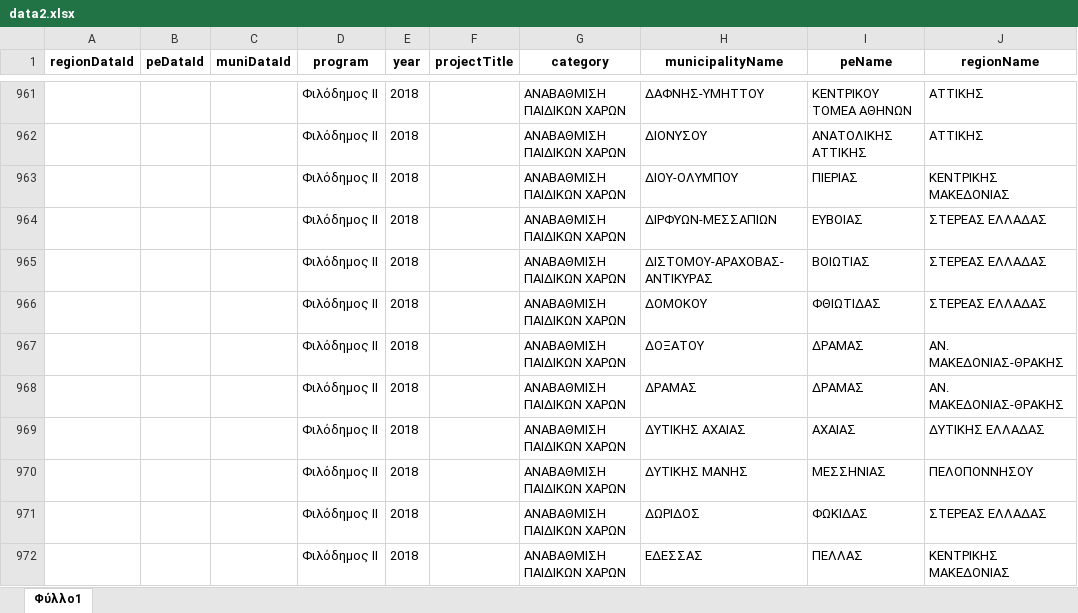
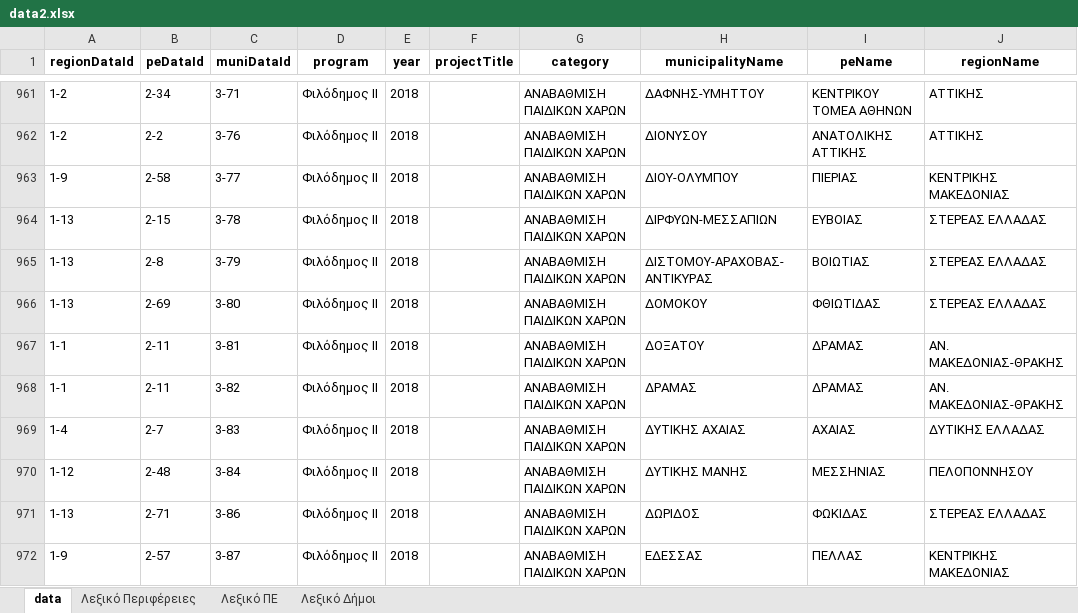
Before and after one commit to mgourlis/greece-map, an Excel workbook: data2.xlsx, sheet data, drawn as a sheet; only a part is shown, gaps mark what is left out; values as stored, in another font and other column widths than the file's, no borders; the diff covers the shown part only; the diff names each change by its address in the sheet, - before the commit and + after, or states it on an @@ line.

```diff
--- a/data2.xlsx (sheet data)
+++ b/data2.xlsx (sheet data)
-sheet tab: Φύλλο1
+sheet tab: data
+sheet tab: Λεξικό Περιφέρειες
+sheet tab: Λεξικό ΠΕ
+sheet tab: Λεξικό Δήμοι
-A961:A962 (regionDataId): (empty)
+A961:A962 (regionDataId): 1-2
-B961 (peDataId): (empty)
+B961 (peDataId): 2-34
-C961 (muniDataId): (empty)
+C961 (muniDataId): 3-71
-B962 (peDataId): (empty)
+B962 (peDataId): 2-2
-C962 (muniDataId): (empty)
+C962 (muniDataId): 3-76
-A963 (regionDataId): (empty)
+A963 (regionDataId): 1-9
-B963 (peDataId): (empty)
+B963 (peDataId): 2-58
-C963 (muniDataId): (empty)
+C963 (muniDataId): 3-77
-A964:A966 (regionDataId): (empty)
+A964:A966 (regionDataId): 1-13
-B964 (peDataId): (empty)
+B964 (peDataId): 2-15
-C964 (muniDataId): (empty)
+C964 (muniDataId): 3-78
-B965 (peDataId): (empty)
+B965 (peDataId): 2-8
-C965 (muniDataId): (empty)
+C965 (muniDataId): 3-79
-B966 (peDataId): (empty)
+B966 (peDataId): 2-69
-C966 (muniDataId): (empty)
+C966 (muniDataId): 3-80
-A967:A968 (regionDataId): (empty)
+A967:A968 (regionDataId): 1-1
-B967:B968 (peDataId): (empty)
+B967:B968 (peDataId): 2-11
-C967 (muniDataId): (empty)
+C967 (muniDataId): 3-81
-C968 (muniDataId): (empty)
+C968 (muniDataId): 3-82
-A969 (regionDataId): (empty)
+A969 (regionDataId): 1-4
-B969 (peDataId): (empty)
+B969 (peDataId): 2-7
-C969 (muniDataId): (empty)
+C969 (muniDataId): 3-83
-A970 (regionDataId): (empty)
+A970 (regionDataId): 1-12
-B970 (peDataId): (empty)
+B970 (peDataId): 2-48
-C970 (muniDataId): (empty)
+C970 (muniDataId): 3-84
-A971 (regionDataId): (empty)
+A971 (regionDataId): 1-13
-B971 (peDataId): (empty)
+B971 (peDataId): 2-71
-C971 (muniDataId): (empty)
+C971 (muniDataId): 3-86
-A972 (regionDataId): (empty)
+A972 (regionDataId): 1-9
-B972 (peDataId): (empty)
+B972 (peDataId): 2-57
-C972 (muniDataId): (empty)
+C972 (muniDataId): 3-87
```
Also changed, not shown: 817 edited cells and cell formats elsewhere in this sheet, 19 other files.
